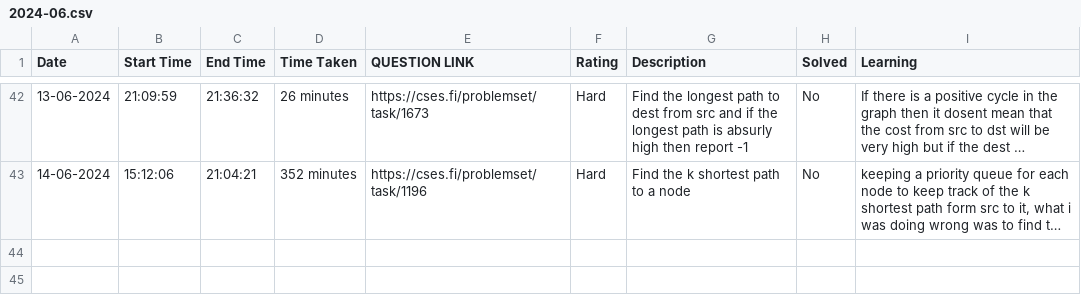
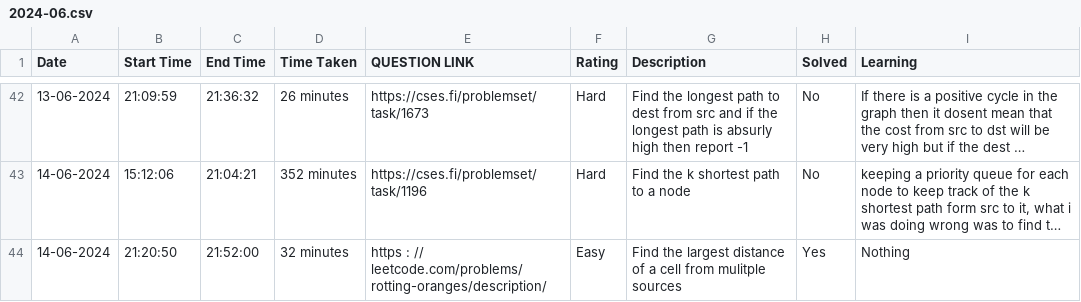
Before and after one commit to ENAMINE1/CP-JOURNEY, a CSV file: HISTORY/2024-06.csv, drawn as a sheet; only a part is shown, gaps mark what is left out; long unchanged cells end in …; the diff names each change by its address in the sheet, - before the commit and + after, or states it on an @@ line.

Commit message:
leetcode problem

```diff
--- a/HISTORY/2024-06.csv
+++ b/HISTORY/2024-06.csv
+row 44: 14-06-2024 | 21:20:50 | 21:52:00 | 32 minutes | https : // leetcode.com/problems/rotting-oranges/description/ | Easy | Find the largest distance of a cell from mulitple sources | Yes | Nothing
```
Also changed, not shown: 1 other file.
